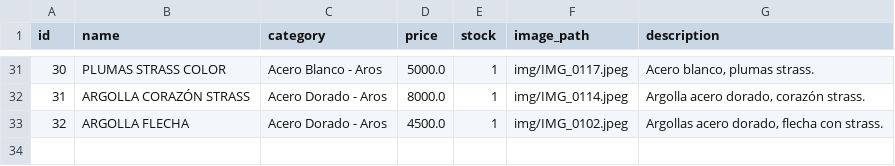
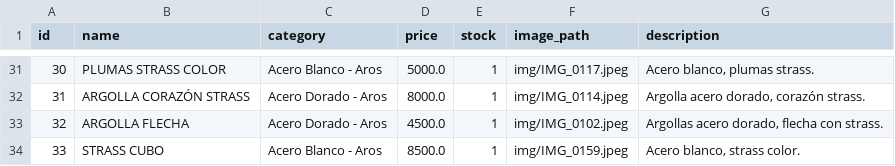
Before and after one commit to PierottiBR/glint_tienda_online, a CSV file: files_csv/products.csv, drawn as a sheet; only a part is shown, gaps mark what is left out; the diff names each change by its address in the sheet, - before the commit and + after, or states it on an @@ line.

Commit message:
Añadido producto: STRASS CUBO  (Acero Blanco - Aros)

```diff
--- a/files_csv/products.csv
+++ b/files_csv/products.csv
+row 34: 33 | STRASS CUBO | Acero Blanco - Aros | 8500.0 | 1 | img/IMG_0159.jpeg | Acero blanco, strass color.
```
